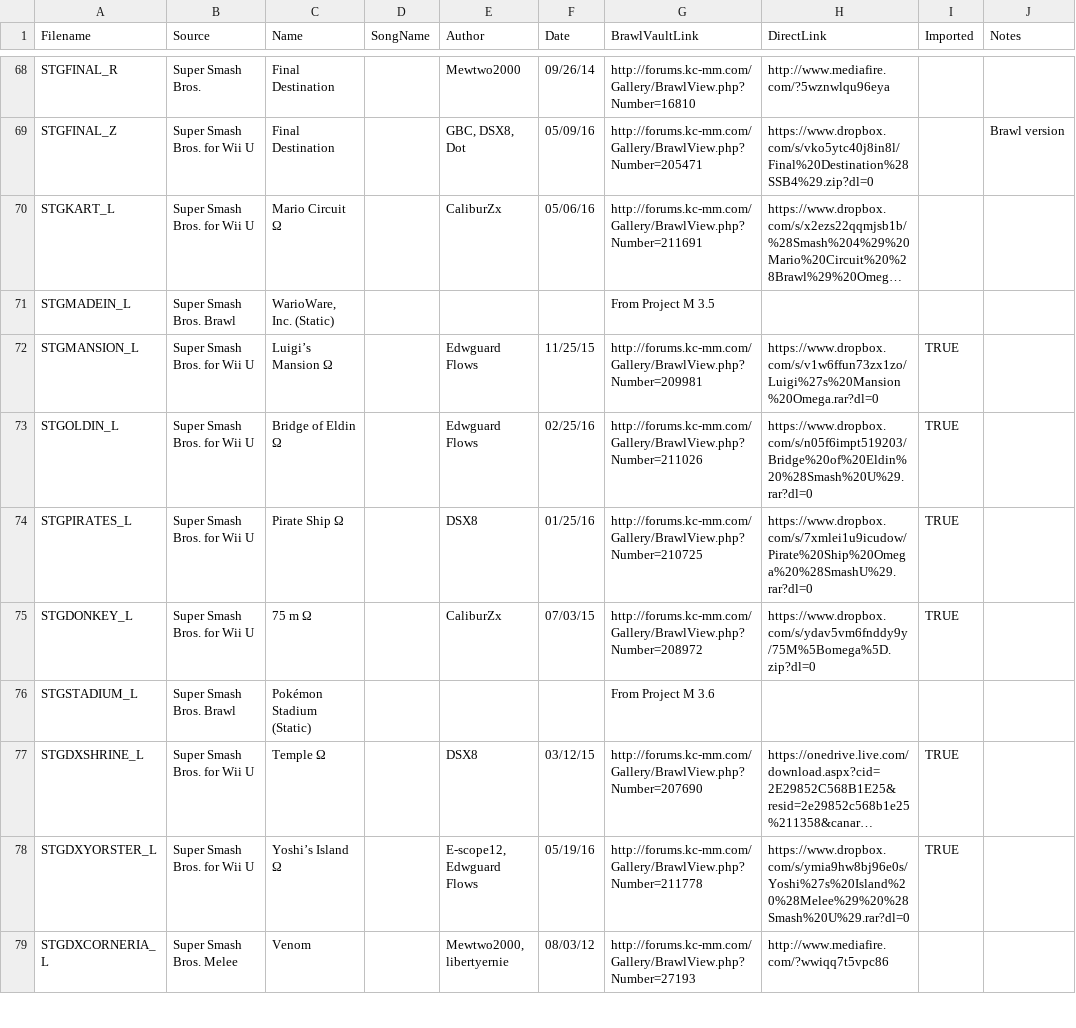
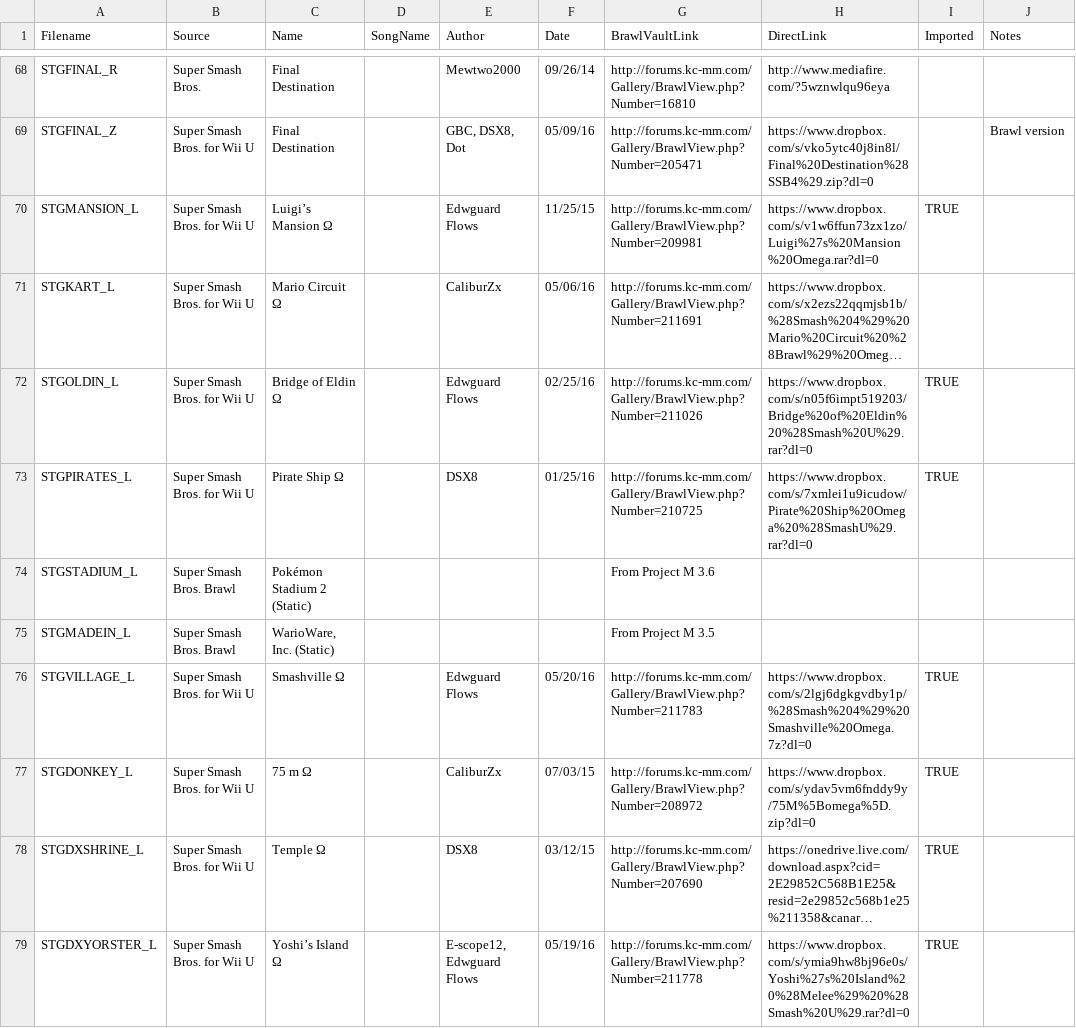
Before and after one commit to libertyernie/ClassicExpansionPack, a CSV file: DocumentationGenerator/stages.csv, drawn as a sheet; only a part is shown, gaps mark what is left out; the shorter side is filled out with more unchanged rows; long unchanged cells end in …; removed rows and columns are numbered as before the commit, all else as after; the diff names each change by its address in the sheet, - before the commit and + after, or states it on an @@ line.

Commit message:
Add Smashville Omega

```diff
--- a/DocumentationGenerator/stages.csv
+++ b/DocumentationGenerator/stages.csv
@@ row 72 moved to row 70: STGMANSION_L @@
+row 74: STGSTADIUM_L | Super Smash Bros. Brawl | Pokémon Stadium 2 (Static) |  |  |  | From Project M 3.6
@@ row 71 moved to row 75: STGMADEIN_L @@
+row 76: STGVILLAGE_L | Super Smash Bros. for Wii U | Smashville Ω |  | Edwguard Flows | 05/20/16 | http://forums.kc-mm.com/Gallery/BrawlView.php?Number=211783 | https://www.dropbox.com/s/2lgj6dgkgvdby1p/%28Smash%204%29%20Smashville%20Omega.7z?dl=0 | TRUE
-row 76: STGSTADIUM_L | Super Smash Bros. Brawl | Pokémon Stadium (Static) |  |  |  | From Project M 3.6
```
Also changed, not shown: 8 other files.
